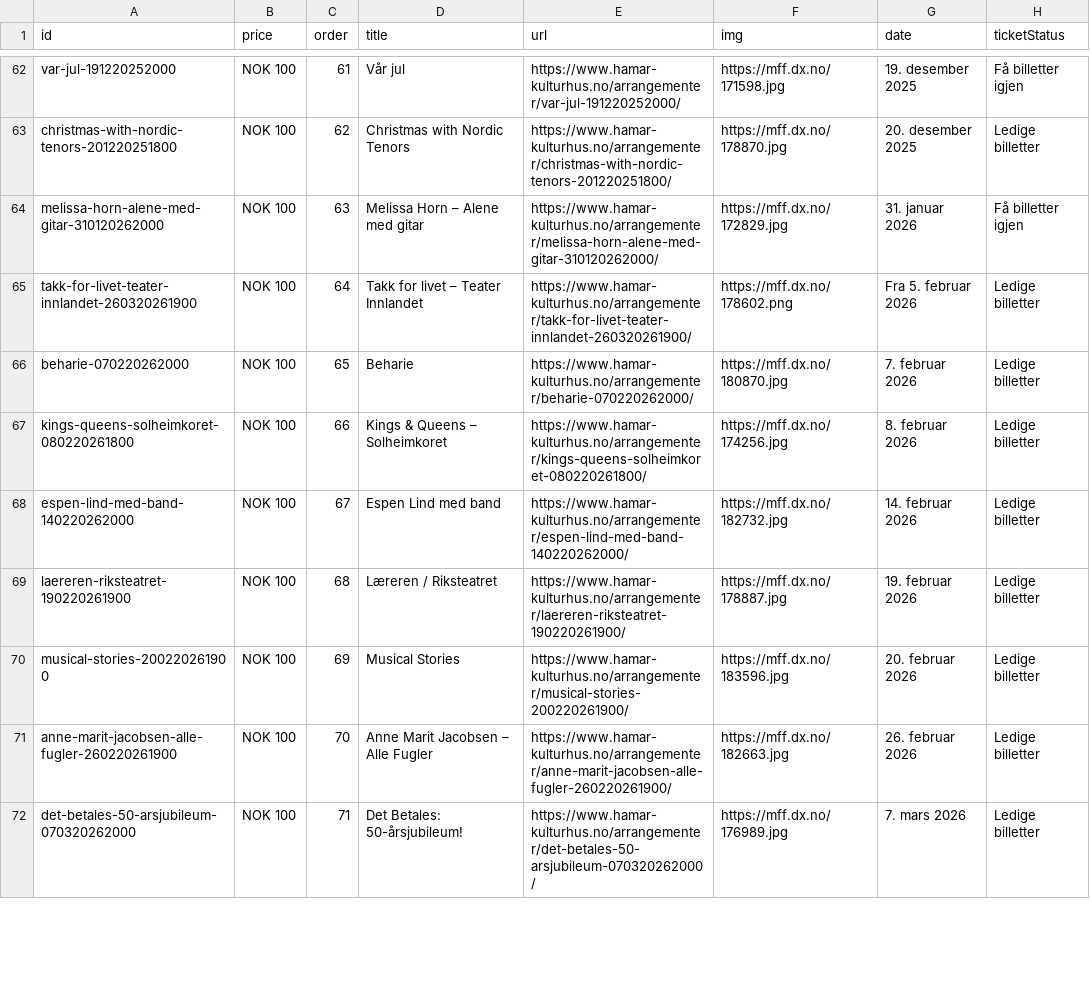
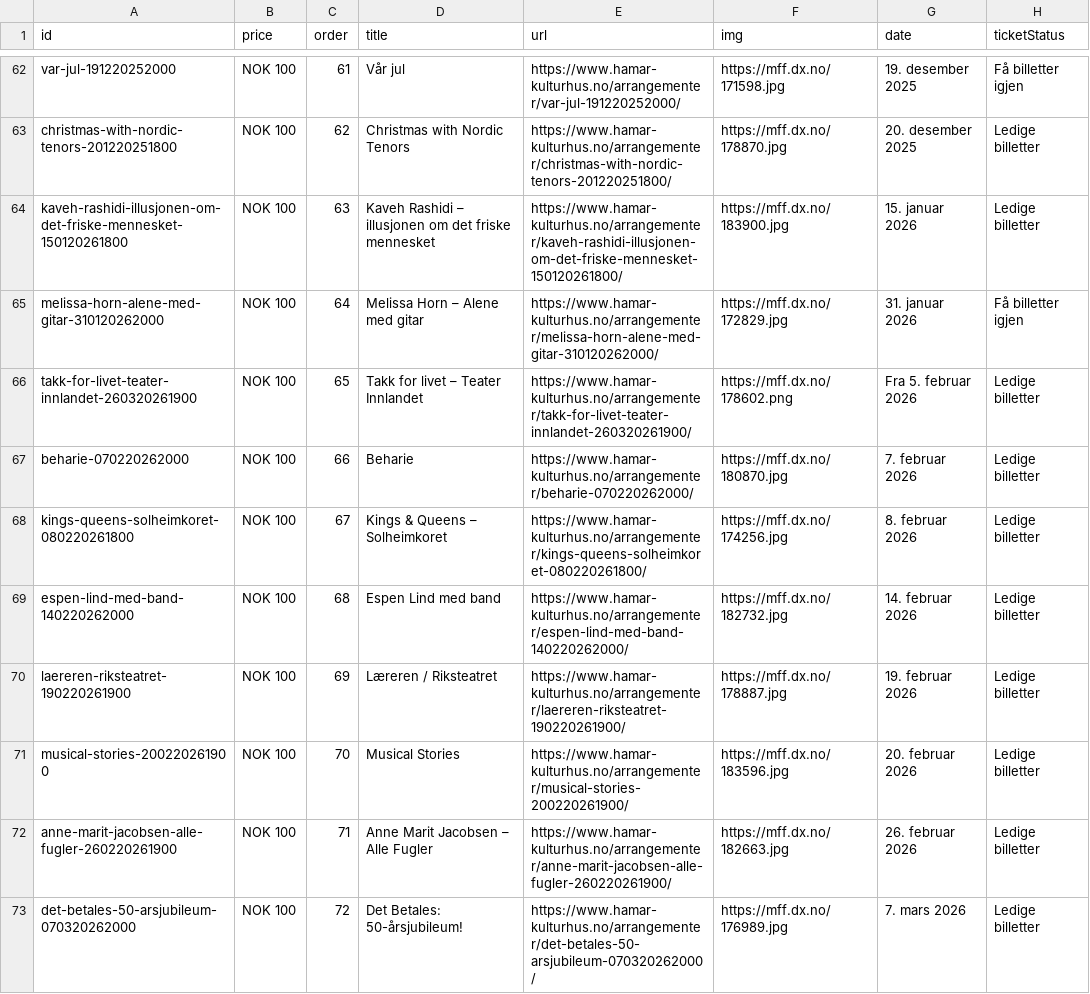
Before and after one commit to opmthomassen/hamar, a CSV file: meta.csv, drawn as a sheet; only a part is shown, gaps mark what is left out; the diff covers the shown part only.

```diff
--- a/meta.csv
+++ b/meta.csv
@@ -63,10 +63,11 @@ var-jul-191220252000,NOK 100,61,Vår jul,https://www.hamar-kulturhus.no/arrangem
 christmas-with-nordic-tenors-201220251800,NOK 100,62,Christmas with Nordic Tenors,https://www.hamar-kulturhus.no/arrangementer/christmas-with-nordic-tenors-201220251800/,https://mff.dx.no/178870.jpg,20. desember 2025,Ledige billetter
-melissa-horn-alene-med-gitar-310120262000,NOK 100,63,Melissa Horn – Alene med gitar,https://www.hamar-kulturhus.no/arrangementer/melissa-horn-alene-med-gitar-310120262000/,https://mff.dx.no/172829.jpg,31. januar 2026,Få billetter igjen
-takk-for-livet-teater-innlandet-260320261900,NOK 100,64,Takk for livet – Teater Innlandet,https://www.hamar-kulturhus.no/arrangementer/takk-for-livet-teater-innlandet-260320261900/,https://mff.dx.no/178602.png,Fra 5. februar 2026,Ledige billetter
-beharie-070220262000,NOK 100,65,Beharie,https://www.hamar-kulturhus.no/arrangementer/beharie-070220262000/,https://mff.dx.no/180870.jpg,7. februar 2026,Ledige billetter
-kings-queens-solheimkoret-080220261800,NOK 100,66,Kings & Queens – Solheimkoret,https://www.hamar-kulturhus.no/arrangementer/kings-queens-solheimkoret-080220261800/,https://mff.dx.no/174256.jpg,8. februar 2026,Ledige billetter
-espen-lind-med-band-140220262000,NOK 100,67,Espen Lind med band,https://www.hamar-kulturhus.no/arrangementer/espen-lind-med-band-140220262000/,https://mff.dx.no/182732.jpg,14. februar 2026,Ledige billetter
-laereren-riksteatret-190220261900,NOK 100,68,Læreren / Riksteatret,https://www.hamar-kulturhus.no/arrangementer/laereren-riksteatret-190220261900/,https://mff.dx.no/178887.jpg,19. februar 2026,Ledige billetter
-musical-stories-200220261900,NOK 100,69,Musical Stories,https://www.hamar-kulturhus.no/arrangementer/musical-stories-200220261900/,https://mff.dx.no/183596.jpg,20. februar 2026,Ledige billetter
-anne-marit-jacobsen-alle-fugler-260220261900,NOK 100,70,Anne Marit Jacobsen – Alle Fugler,https://www.hamar-kulturhus.no/arrangementer/anne-marit-jacobsen-alle-fugler-260220261900/,https://mff.dx.no/182663.jpg,26. februar 2026,Ledige billetter
-det-betales-50-arsjubileum-070320262000,NOK 100,71,Det Betales: 50-årsjubileum!,https://www.hamar-kulturhus.no/arrangementer/det-betales-50-arsjubileum-070320262000/,https://mff.dx.no/176989.jpg,7. mars 2026,Ledige billetter
+kaveh-rashidi-illusjonen-om-det-friske-mennesket-150120261800,NOK 100,63,Kaveh Rashidi – illusjonen om det friske mennesket,https://www.hamar-kulturhus.no/arrangementer/kaveh-rashidi-illusjonen-om-det-friske-mennesket-150120261800/,https://mff.dx.no/183900.jpg,15. januar 2026,Ledige billetter
+melissa-horn-alene-med-gitar-310120262000,NOK 100,64,Melissa Horn – Alene med gitar,https://www.hamar-kulturhus.no/arrangementer/melissa-horn-alene-med-gitar-310120262000/,https://mff.dx.no/172829.jpg,31. januar 2026,Få billetter igjen
+takk-for-livet-teater-innlandet-260320261900,NOK 100,65,Takk for livet – Teater Innlandet,https://www.hamar-kulturhus.no/arrangementer/takk-for-livet-teater-innlandet-260320261900/,https://mff.dx.no/178602.png,Fra 5. februar 2026,Ledige billetter
+beharie-070220262000,NOK 100,66,Beharie,https://www.hamar-kulturhus.no/arrangementer/beharie-070220262000/,https://mff.dx.no/180870.jpg,7. februar 2026,Ledige billetter
+kings-queens-solheimkoret-080220261800,NOK 100,67,Kings & Queens – Solheimkoret,https://www.hamar-kulturhus.no/arrangementer/kings-queens-solheimkoret-080220261800/,https://mff.dx.no/174256.jpg,8. februar 2026,Ledige billetter
+espen-lind-med-band-140220262000,NOK 100,68,Espen Lind med band,https://www.hamar-kulturhus.no/arrangementer/espen-lind-med-band-140220262000/,https://mff.dx.no/182732.jpg,14. februar 2026,Ledige billetter
+laereren-riksteatret-190220261900,NOK 100,69,Læreren / Riksteatret,https://www.hamar-kulturhus.no/arrangementer/laereren-riksteatret-190220261900/,https://mff.dx.no/178887.jpg,19. februar 2026,Ledige billetter
+musical-stories-200220261900,NOK 100,70,Musical Stories,https://www.hamar-kulturhus.no/arrangementer/musical-stories-200220261900/,https://mff.dx.no/183596.jpg,20. februar 2026,Ledige billetter
+anne-marit-jacobsen-alle-fugler-260220261900,NOK 100,71,Anne Marit Jacobsen – Alle Fugler,https://www.hamar-kulturhus.no/arrangementer/anne-marit-jacobsen-alle-fugler-260220261900/,https://mff.dx.no/182663.jpg,26. februar 2026,Ledige billetter
+det-betales-50-arsjubileum-070320262000,NOK 100,72,Det Betales: 50-årsjubileum!,https://www.hamar-kulturhus.no/arrangementer/det-betales-50-arsjubileum-070320262000/,https://mff.dx.no/176989.jpg,7. mars 2026,Ledige billetter
```
Also changed, not shown: 10 edited cells elsewhere in this file, google.csv.
